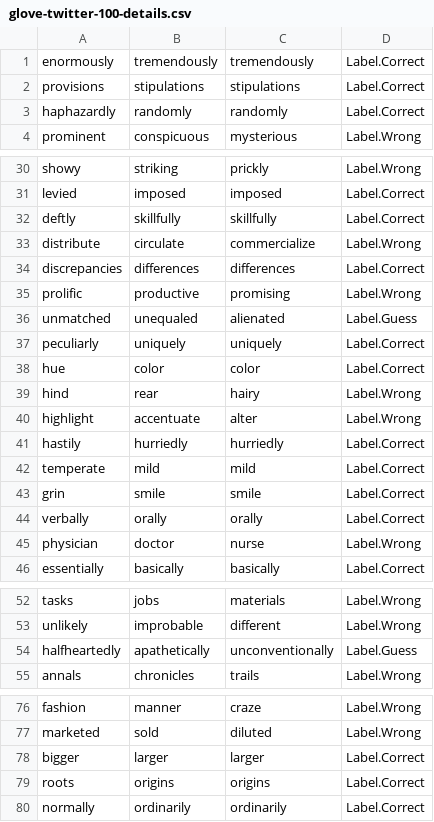
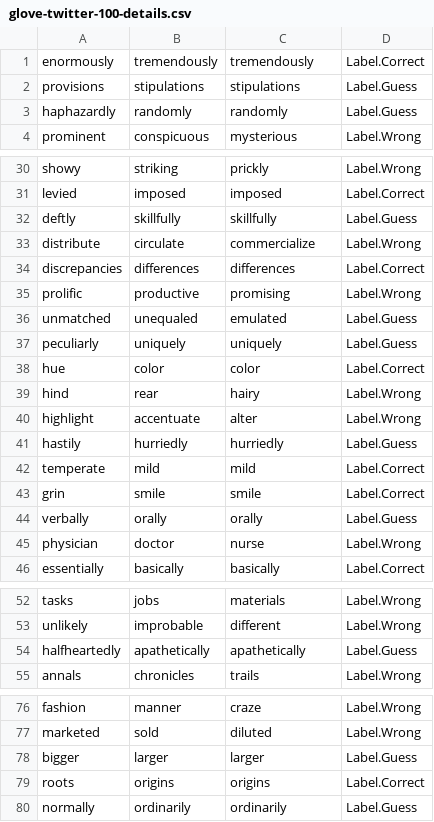
Before and after one commit to WilliamM-L/COMP472-A3-Word_Embeddings, a CSV file: logs/glove-twitter-100-details.csv, drawn as a sheet; only a part is shown, gaps mark what is left out; the diff covers the shown part only.

Commit message:
Updated Labels

```diff
--- a/logs/glove-twitter-100-details.csv
+++ b/logs/glove-twitter-100-details.csv
@@ -1,4 +1,4 @@
 enormously,tremendously,tremendously,Label.Correct
-provisions,stipulations,stipulations,Label.Correct
-haphazardly,randomly,randomly,Label.Correct
+provisions,stipulations,stipulations,Label.Guess
+haphazardly,randomly,randomly,Label.Guess
 prominent,conspicuous,mysterious,Label.Wrong
@@ -31,3 +31,3 @@ showy,striking,prickly,Label.Wrong
 levied,imposed,imposed,Label.Correct
-deftly,skillfully,skillfully,Label.Correct
+deftly,skillfully,skillfully,Label.Guess
 distribute,circulate,commercialize,Label.Wrong
@@ -35,4 +35,4 @@ discrepancies,differences,differences,Label.Correct
 prolific,productive,promising,Label.Wrong
-unmatched,unequaled,alienated,Label.Guess
-peculiarly,uniquely,uniquely,Label.Correct
+unmatched,unequaled,emulated,Label.Guess
+peculiarly,uniquely,uniquely,Label.Guess
 hue,color,color,Label.Correct
@@ -40,6 +40,6 @@ hind,rear,hairy,Label.Wrong
 highlight,accentuate,alter,Label.Wrong
-hastily,hurriedly,hurriedly,Label.Correct
+hastily,hurriedly,hurriedly,Label.Guess
 temperate,mild,mild,Label.Correct
 grin,smile,smile,Label.Correct
-verbally,orally,orally,Label.Correct
+verbally,orally,orally,Label.Guess
 physician,doctor,nurse,Label.Wrong
@@ -53,3 +53,3 @@ tasks,jobs,materials,Label.Wrong
 unlikely,improbable,different,Label.Wrong
-halfheartedly,apathetically,unconventionally,Label.Guess
+halfheartedly,apathetically,apathetically,Label.Guess
 annals,chronicles,trails,Label.Wrong
@@ -77,4 +77,4 @@ fashion,manner,craze,Label.Wrong
 marketed,sold,diluted,Label.Wrong
-bigger,larger,larger,Label.Correct
+bigger,larger,larger,Label.Guess
 roots,origins,origins,Label.Correct
-normally,ordinarily,ordinarily,Label.Correct
+normally,ordinarily,ordinarily,Label.Guess
```
Also changed, not shown: 1 edited cell elsewhere in this file, logs/analysis.csv, logs/fasttext-wiki-news-subwords-300-details.csv, 5 other files.
